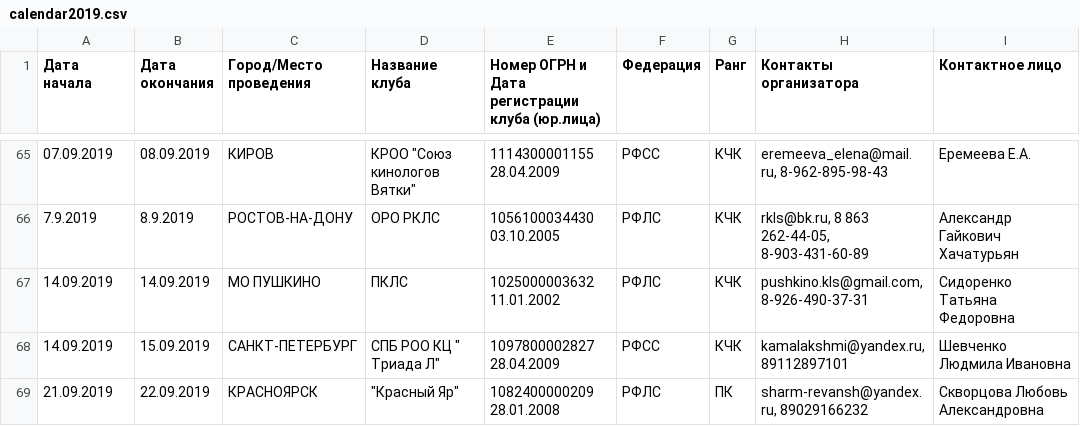
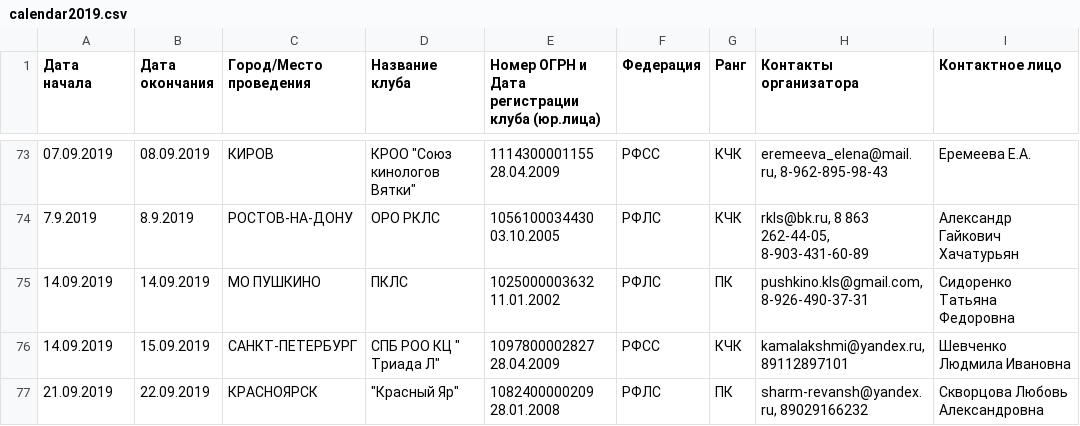
Before and after one commit to Itzamna/nkp-spitz, a CSV file: _data/calendar2019.csv, drawn as a sheet; only a part is shown, gaps mark what is left out; the diff covers the shown part only.

```diff
--- a/_data/calendar2019.csv
+++ b/_data/calendar2019.csv
@@ -66,3 +74,3 @@
 7.9.2019,8.9.2019,РОСТОВ-НА-ДОНУ,ОРО РКЛС,1056100034430 03.10.2005,РФЛС,КЧК,"rkls@bk.ru, 8 863 262-44-05, 8-903-431-60-89",Александр Гайкович Хачатурьян
-14.09.2019,14.09.2019,МО ПУШКИНО,ПКЛС,1025000003632 11.01.2002,РФЛС,КЧК,"pushkino.kls@gmail.com, 8-926-490-37-31",Сидоренко Татьяна Федоровна
+14.09.2019,14.09.2019,МО ПУШКИНО,ПКЛС,1025000003632 11.01.2002,РФЛС,ПК,"pushkino.kls@gmail.com, 8-926-490-37-31",Сидоренко Татьяна Федоровна
 14.09.2019,15.09.2019,САНКТ-ПЕТЕРБУРГ,"СПБ РОО КЦ "" Триада Л""",1097800002827 28.04.2009,РФСС,КЧК,"kamalakshmi@yandex.ru, 89112897101",Шевченко Людмила Ивановна
```
Also changed, not shown: 9 added rows elsewhere in this file.
